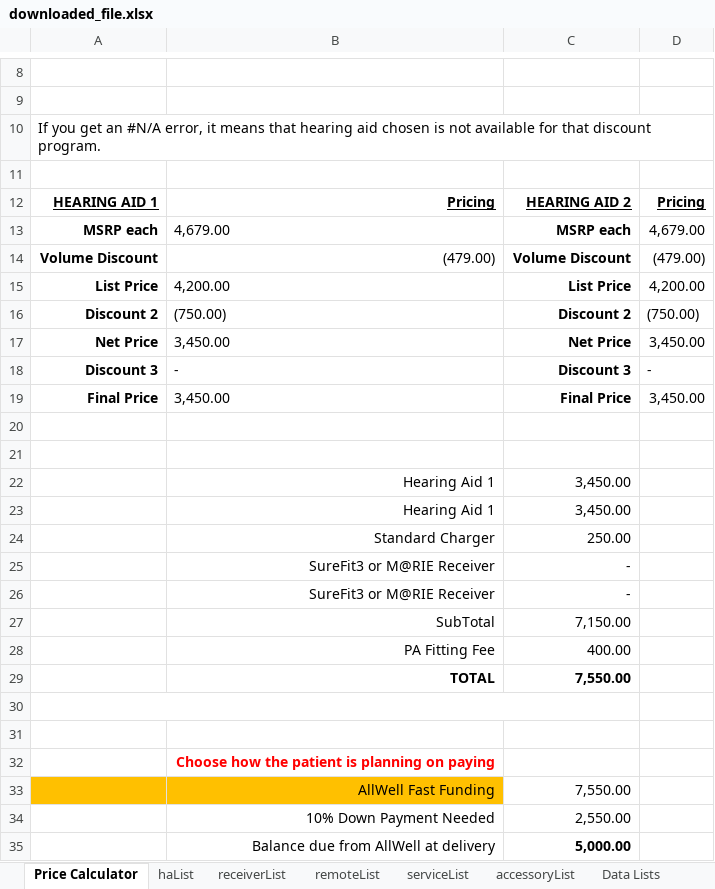
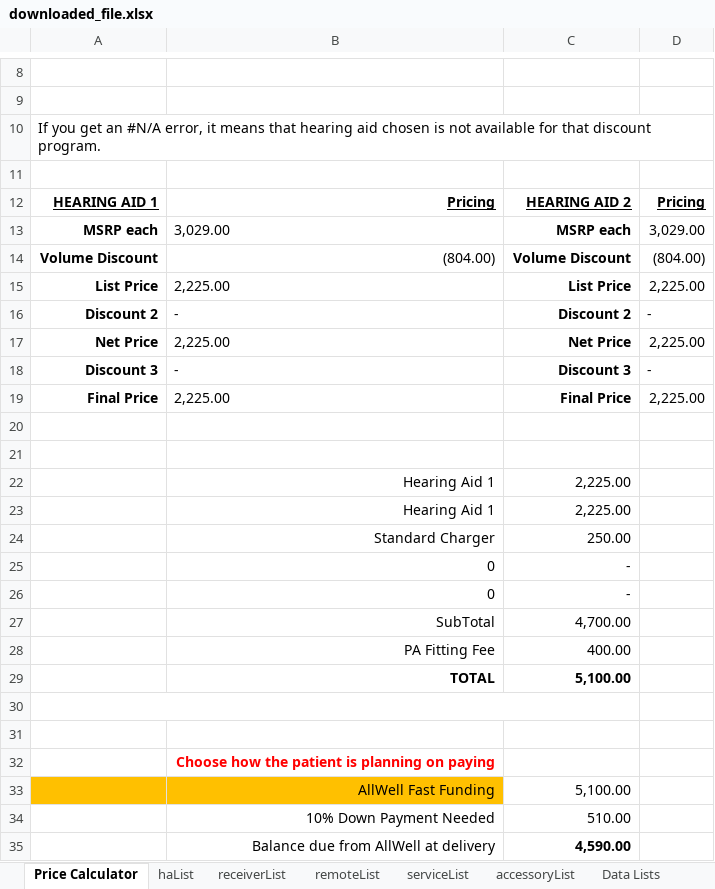
Before and after one commit to Sublevel1384/public-assets, an Excel workbook: downloaded_file.xlsx, sheet Price Calculator, drawn as a sheet; only a part is shown, gaps mark what is left out; values as stored, in another font and other column widths than the file's, no borders; the diff covers the shown part only; the diff names each change by its address in the sheet, - before the commit and + after, or states it on an @@ line.

Commit message:
chore: automated update of downloaded_file.xlsx

```diff
--- a/downloaded_file.xlsx (sheet Price Calculator)
+++ b/downloaded_file.xlsx (sheet Price Calculator)
-B13: 4,679.00
+B13: 3,029.00
-D13: 4,679.00
+D13: 3,029.00
-B14: (479.00)
+B14: (804.00)
-D14: (479.00)
+D14: (804.00)
-B15: 4,200.00
+B15: 2,225.00
-D15: 4,200.00
+D15: 2,225.00
-B16: (750.00)
+B16: -
-D16: (750.00)
+D16: -
-B17: 3,450.00
+B17: 2,225.00
-D17: 3,450.00
+D17: 2,225.00
-B19: 3,450.00
+B19: 2,225.00
-D19: 3,450.00
+D19: 2,225.00
-C22:C23: 3,450.00
+C22:C23: 2,225.00
-B25:B26: SureFit3 or M@RIE Receiver
+B25:B26: 0
-C27: 7,150.00
+C27: 4,700.00
-C29: 7,550.00
+C29: 5,100.00
-C33: 7,550.00
+C33: 5,100.00
-C34: 2,550.00
+C34: 510.00
-C35: 5,000.00
+C35: 4,590.00
```
Also changed, not shown: 2 edited cells elsewhere in this sheet, sheet haList.
